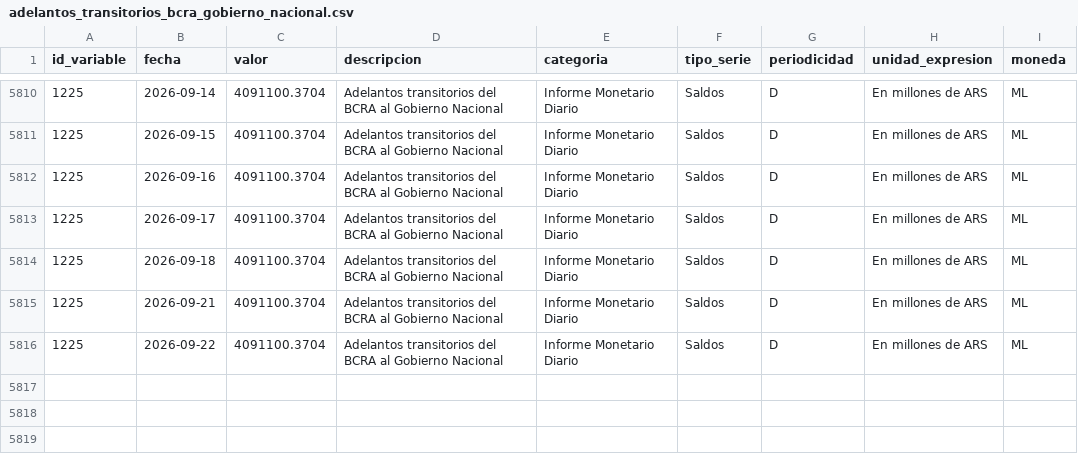
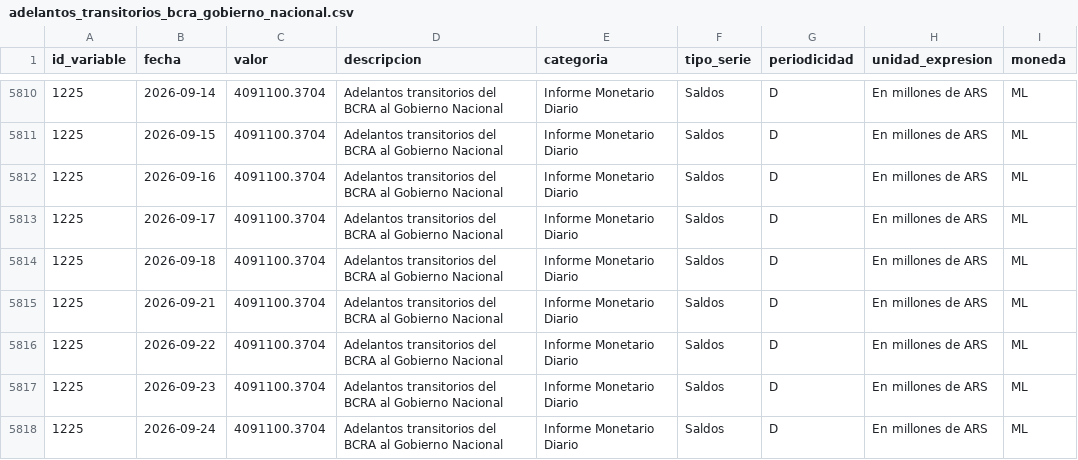
Before and after one commit to thomasriveros/BCRA_Data, a CSV file: data/subdatasets/adelantos_transitorios_bcra_gobierno_nacional.csv, drawn as a sheet; only a part is shown, gaps mark what is left out.

```diff
--- a/data/subdatasets/adelantos_transitorios_bcra_gobierno_nacional.csv
+++ b/data/subdatasets/adelantos_transitorios_bcra_gobierno_nacional.csv
@@ -5816 +5816,3 @@ id_variable,fecha,valor,descripcion,categoria,tipo_serie,periodicidad,unidad_exp
 1225,2026-09-22,4091100.3704,Adelantos transitorios del BCRA al Gobierno Nacional,Informe Monetario Diario,Saldos,D,En millones de ARS,ML
+1225,2026-09-23,4091100.3704,Adelantos transitorios del BCRA al Gobierno Nacional,Informe Monetario Diario,Saldos,D,En millones de ARS,ML
+1225,2026-09-24,4091100.3704,Adelantos transitorios del BCRA al Gobierno Nacional,Informe Monetario Diario,Saldos,D,En millones de ARS,ML
```
Also changed, not shown: data/bcra_all_variables.csv, data/bcra_variables.csv, 1 other file.
